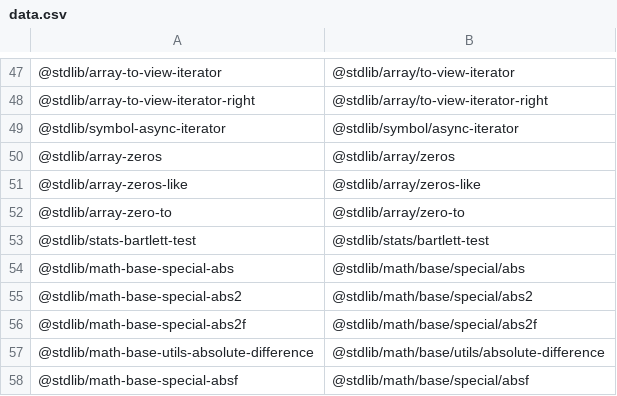
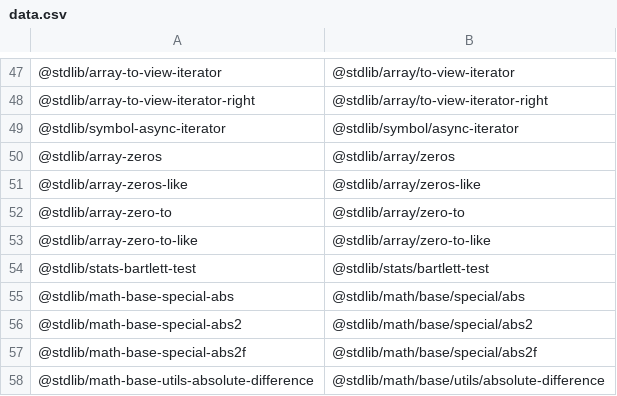
Before and after one commit to stdlib-js/namespace-standalone2pkg, a CSV file: data/data.csv, drawn as a sheet; only a part is shown, gaps mark what is left out; the shorter side is filled out with more unchanged rows.

```diff
--- a/data/data.csv
+++ b/data/data.csv
@@ -52,2 +52,3 @@
 "@stdlib/array-zero-to","@stdlib/array/zero-to"
+"@stdlib/array-zero-to-like","@stdlib/array/zero-to-like"
 "@stdlib/stats-bartlett-test","@stdlib/stats/bartlett-test"
```
Also changed, not shown: 3 other files.
